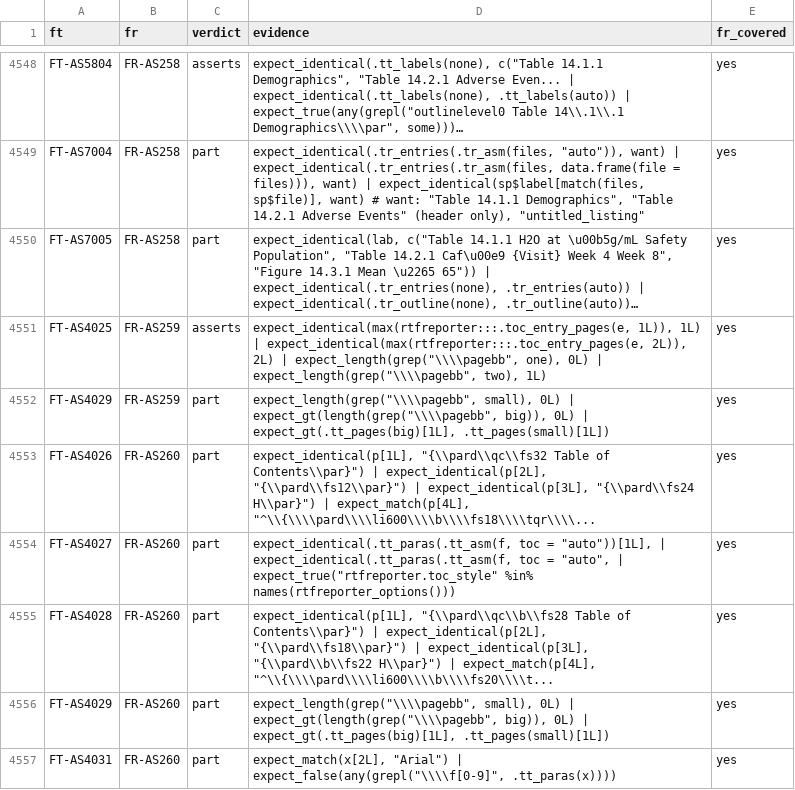
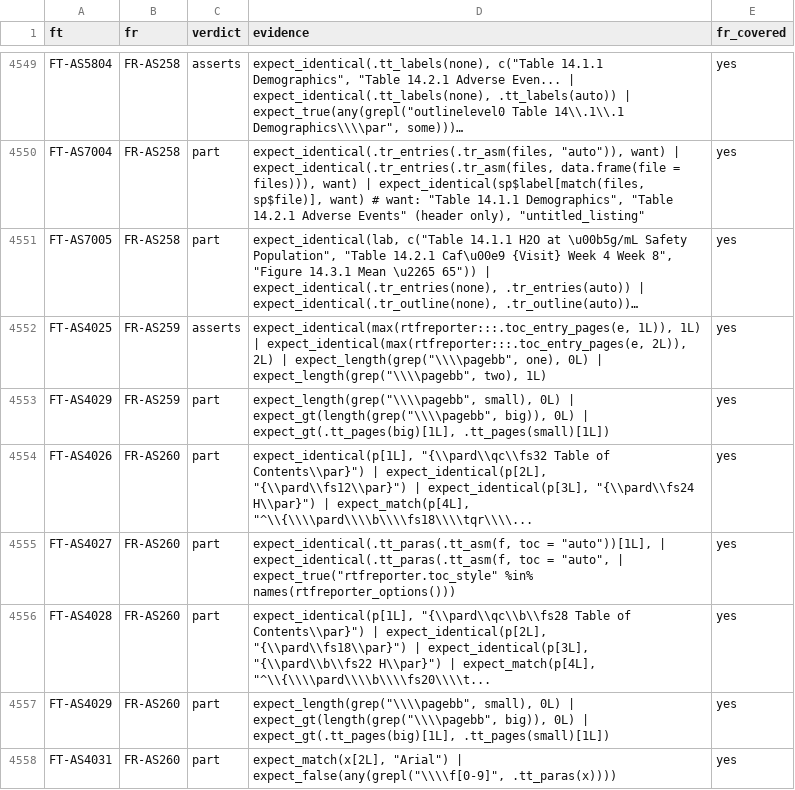
Before and after one commit to ichirio/rtfreporter, a CSV file: inst/validation/traceability_review.csv, drawn as a sheet; only a part is shown, gaps mark what is left out; long unchanged cells end in …; the diff covers the shown part only.

```diff
--- a/inst/validation/traceability_review.csv
+++ b/inst/validation/traceability_review.csv
@@ -4552,5 +4553,5 @@
 "FT-AS4029","FR-AS259","part","expect_length(grep(""\\\\pagebb"", small), 0L) | expect_gt(length(grep(""\\\\pagebb"", big)), 0L) | expect_gt(.tt_pages(big)[1L], .tt_pages(small)[1L])","yes"
-"FT-AS4026","FR-AS260","part","expect_identical(p[1L], ""{\\pard\\qc\\fs32 Table of Contents\\par}"") | expect_identical(p[2L], ""{\\pard\\fs12\\par}"") | expect_identical(p[3L], ""{\\pard\\fs24 H\\par}"") | expect_match(p[4L], ""^\\{\\\\pard\\\\li600\\\\b\\\\fs18\\\\tqr\\\\...","yes"
+"FT-AS4026","FR-AS260","part","expect_identical(p[1L], ""{\\pard\\qc\\fs32 Table of Contents\\par}"") | expect_identical(p[2L], ""{\\pard\\fs12\\par}"") | expect_identical(p[3L], ""{\\pard\\fs24 H\\par}"") | expect_match(p[4L], ""^\\{\\\\pard\\\\b\\\\fs18\\\\tqr\\\\...","yes"
 "FT-AS4027","FR-AS260","part","expect_identical(.tt_paras(.tt_asm(f, toc = ""auto""))[1L], | expect_identical(.tt_paras(.tt_asm(f, toc = ""auto"", | expect_true(""rtfreporter.toc_style"" %in% names(rtfreporter_options()))","yes"
-"FT-AS4028","FR-AS260","part","expect_identical(p[1L], ""{\\pard\\qc\\b\\fs28 Table of Contents\\par}"") | expect_identical(p[2L], ""{\\pard\\fs18\\par}"") | expect_identical(p[3L], ""{\\pard\\b\\fs22 H\\par}"") | expect_match(p[4L], ""^\\{\\\\pard\\\\li600\\\\b\\\\fs20\\\\t...","yes"
+"FT-AS4028","FR-AS260","part","expect_identical(p[1L], ""{\\pard\\qc\\b\\fs28 Table of Contents\\par}"") | expect_identical(p[2L], ""{\\pard\\fs18\\par}"") | expect_identical(p[3L], ""{\\pard\\b\\fs22 H\\par}"") | expect_match(p[4L], ""^\\{\\\\pard\\\\b\\\\fs20\\\\t...","yes"
 "FT-AS4029","FR-AS260","part","expect_length(grep(""\\\\pagebb"", small), 0L) | expect_gt(length(grep(""\\\\pagebb"", big)), 0L) | expect_gt(.tt_pages(big)[1L], .tt_pages(small)[1L])","yes"
```
Also changed, not shown: 5 added rows and 27 edited cells elsewhere in this file, inst/validation/reference_review.csv, inst/validation/requirements.csv, 23 other files.
